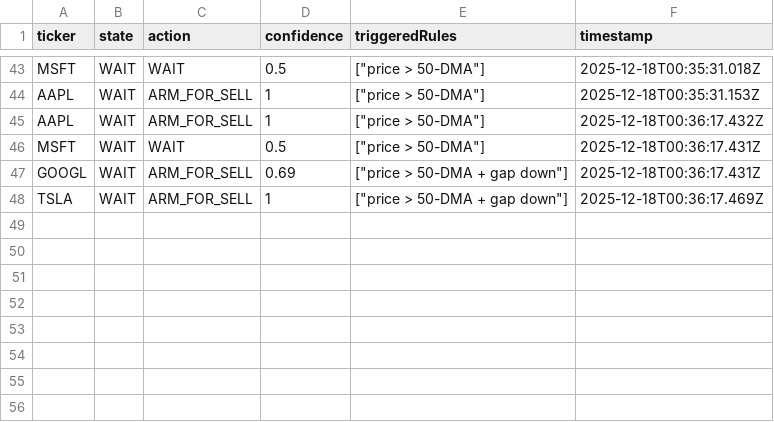
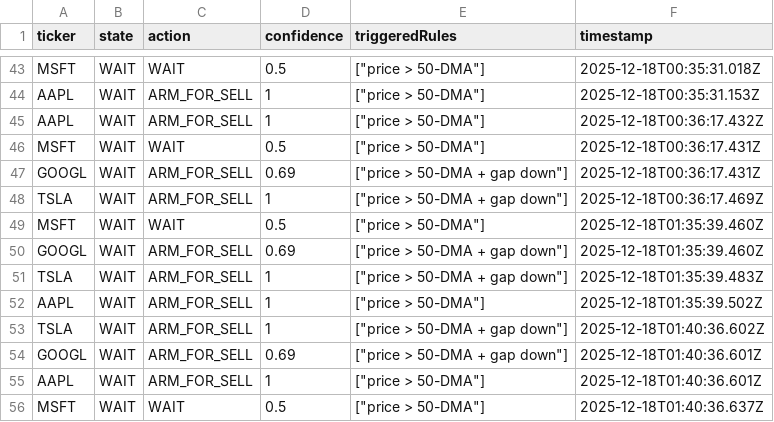
Before and after one commit to hananiel/trading-system, a CSV file: trade-decisions.csv, drawn as a sheet; only a part is shown, gaps mark what is left out; the diff names each change by its address in the sheet, - before the commit and + after, or states it on an @@ line.

```diff
--- a/trade-decisions.csv
+++ b/trade-decisions.csv
+row 49: MSFT | WAIT | WAIT | 0.5 | ["price > 50-DMA"] | 2025-12-18T01:35:39.460Z
+row 50: GOOGL | WAIT | ARM_FOR_SELL | 0.69 | ["price > 50-DMA + gap down"] | 2025-12-18T01:35:39.460Z
+row 51: TSLA | WAIT | ARM_FOR_SELL | 1 | ["price > 50-DMA + gap down"] | 2025-12-18T01:35:39.483Z
+row 52: AAPL | WAIT | ARM_FOR_SELL | 1 | ["price > 50-DMA"] | 2025-12-18T01:35:39.502Z
+row 53: TSLA | WAIT | ARM_FOR_SELL | 1 | ["price > 50-DMA + gap down"] | 2025-12-18T01:40:36.602Z
+row 54: GOOGL | WAIT | ARM_FOR_SELL | 0.69 | ["price > 50-DMA + gap down"] | 2025-12-18T01:40:36.601Z
+row 55: AAPL | WAIT | ARM_FOR_SELL | 1 | ["price > 50-DMA"] | 2025-12-18T01:40:36.601Z
+row 56: MSFT | WAIT | WAIT | 0.5 | ["price > 50-DMA"] | 2025-12-18T01:40:36.637Z
```
Also changed, not shown: 4 other files.
